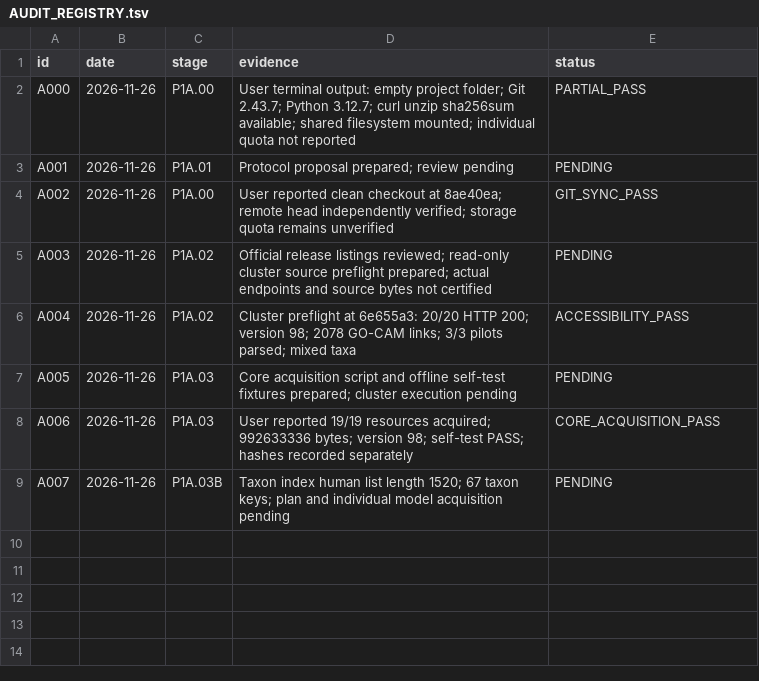
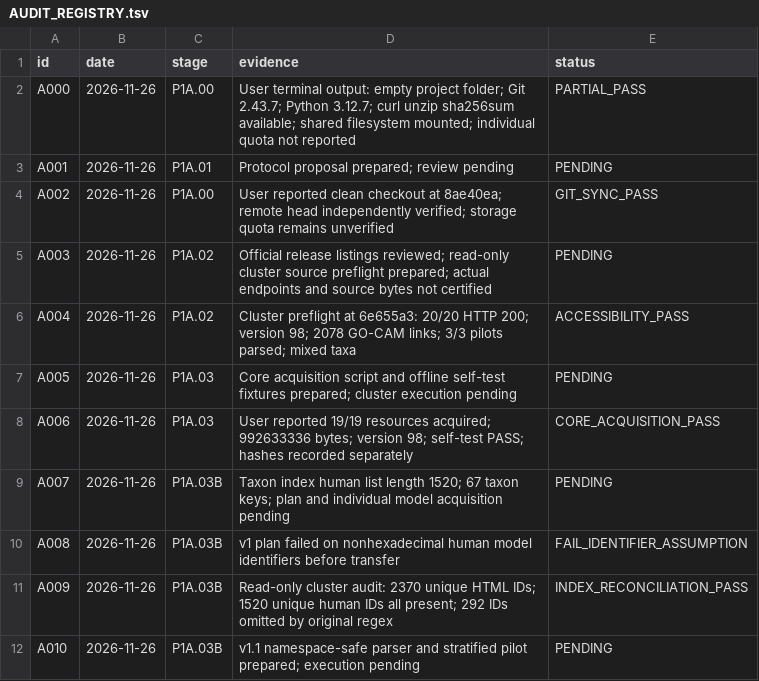
Before and after one commit to nousiaso/cellular-functional-architecture, a TSV file: registries/AUDIT_REGISTRY.tsv, drawn as a sheet.

Commit message:
Fix GO-CAM identifier namespace handling and reconcile release inventory

```diff
--- a/registries/AUDIT_REGISTRY.tsv
+++ b/registries/AUDIT_REGISTRY.tsv
@@ -9 +9,4 @@ A006	2026-11-26	P1A.03	User reported 19/19 resources acquired; 992633336 bytes;
 A007	2026-11-26	P1A.03B	Taxon index human list length 1520; 67 taxon keys; plan and individual model acquisition pending	PENDING
+A008	2026-11-26	P1A.03B	v1 plan failed on nonhexadecimal human model identifiers before transfer	FAIL_IDENTIFIER_ASSUMPTION
+A009	2026-11-26	P1A.03B	Read-only cluster audit: 2370 unique HTML IDs; 1520 unique human IDs all present; 292 IDs omitted by original regex	INDEX_RECONCILIATION_PASS
+A010	2026-11-26	P1A.03B	v1.1 namespace-safe parser and stratified pilot prepared; execution pending	PENDING
```
Also changed, not shown: registries/DECISION_LOG.tsv, 5 other files.
